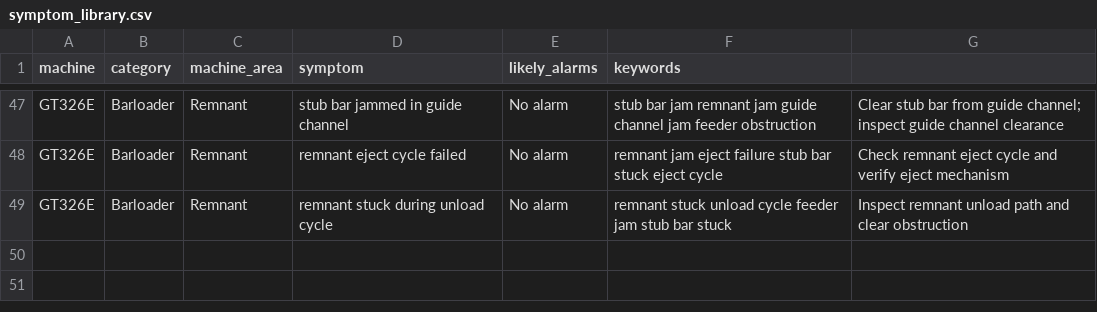
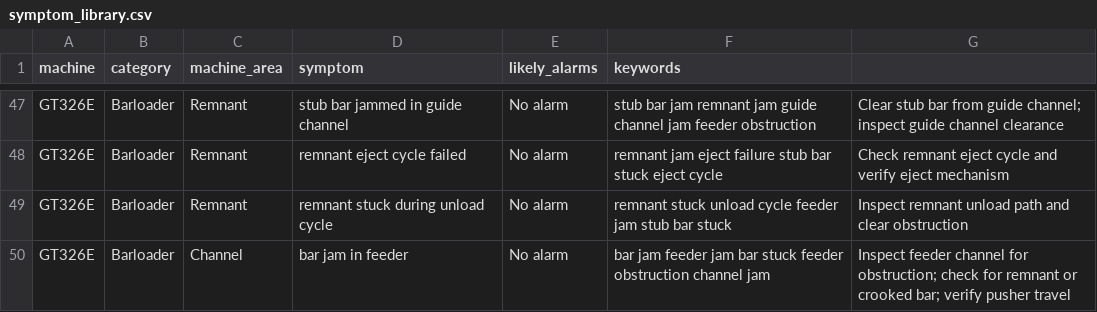
Before and after one commit to RepoRanger24/maintenance-troubleshooter, a CSV file: data/symptom_library.csv, drawn as a sheet; only a part is shown, gaps mark what is left out.

Commit message:
Update symptom_library.csv

```diff
--- a/data/symptom_library.csv
+++ b/data/symptom_library.csv
@@ -49 +49,2 @@ GT326E,Barloader,Remnant,remnant eject cycle failed,No alarm,remnant jam eject f
 GT326E,Barloader,Remnant,remnant stuck during unload cycle,No alarm,remnant stuck unload cycle feeder jam stub bar stuck,Inspect remnant unload path and clear obstruction
+GT326E,Barloader,Channel,bar jam in feeder,No alarm,bar jam feeder jam bar stuck feeder obstruction channel jam,Inspect feeder channel for obstruction; check for remnant or crooked bar; verify pusher travel
```
